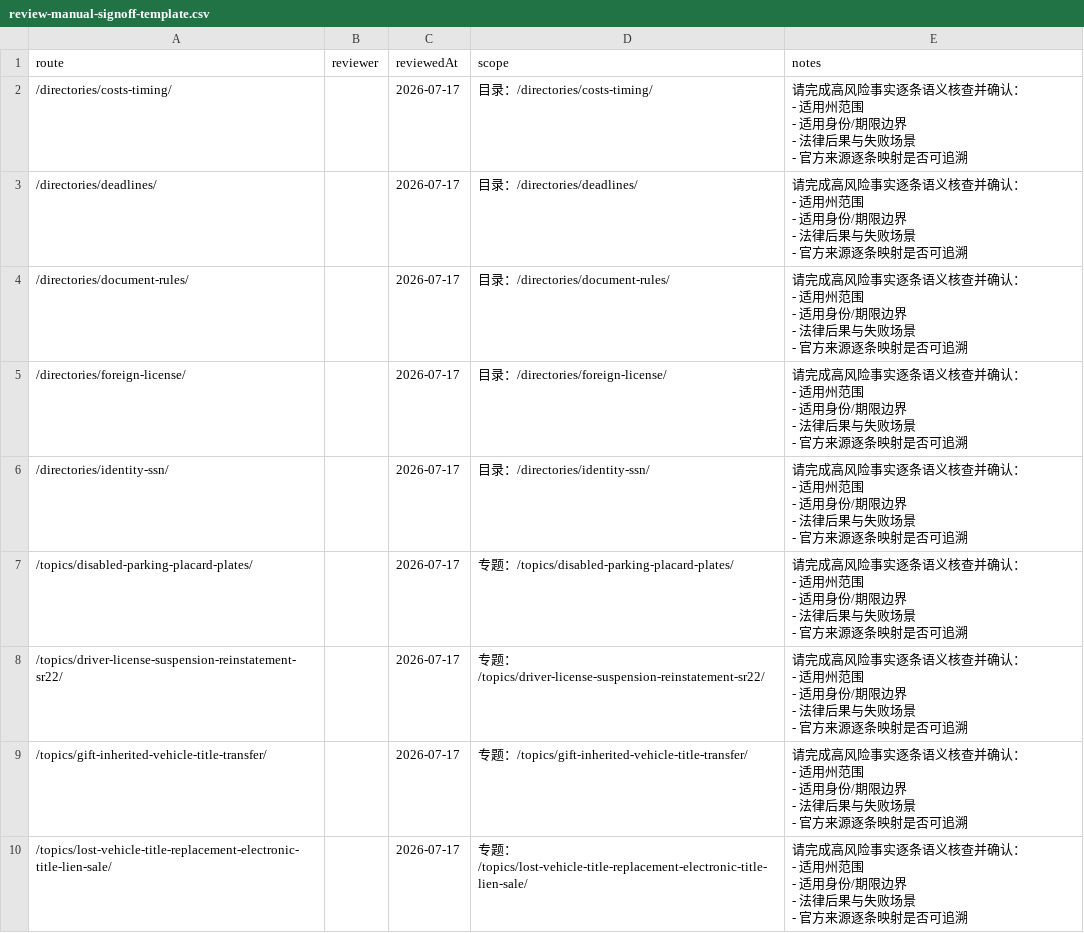
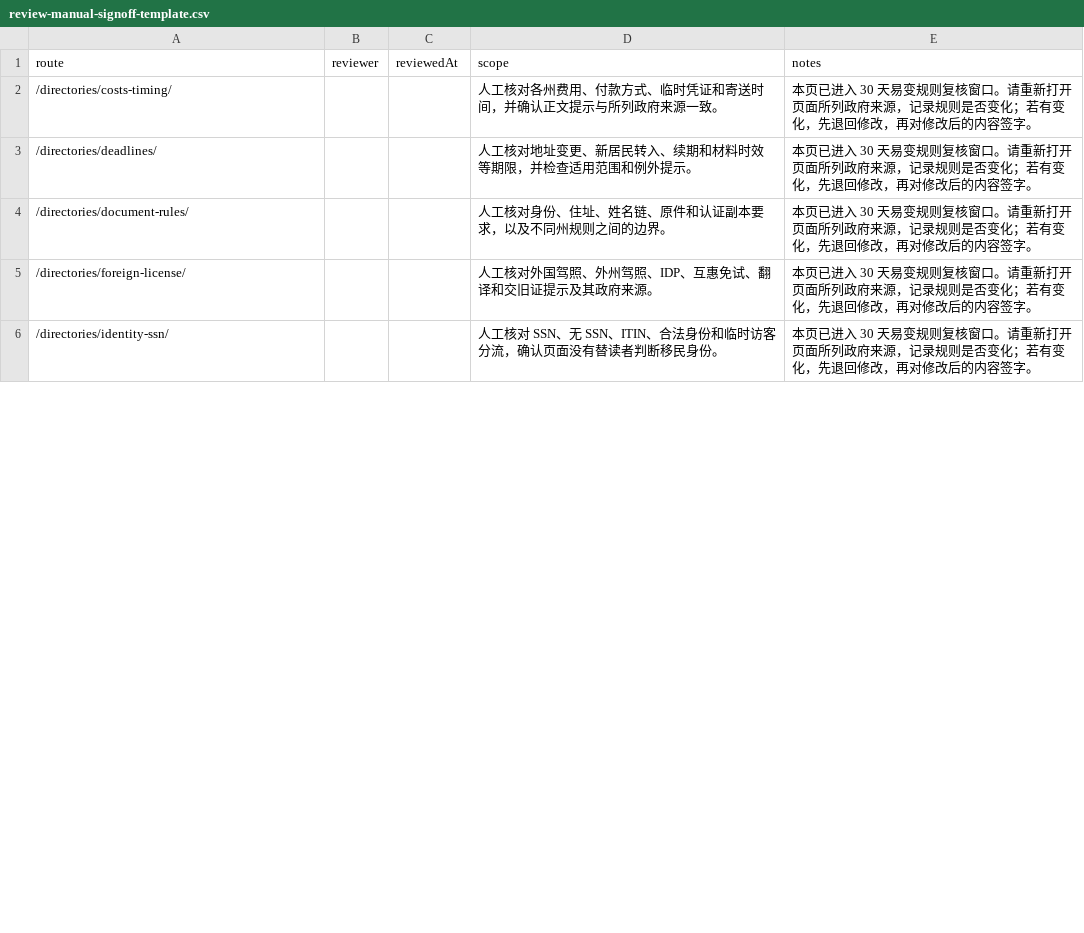
Before and after one commit to asiisdfi/dmvcn, a CSV file: docs/review-manual-signoff-template.csv, drawn as a sheet; only a part is shown; the diff covers the shown part only.

Commit message:
Enforce monthly reviews for volatile rules

```diff
--- a/docs/review-manual-signoff-template.csv
+++ b/docs/review-manual-signoff-template.csv
@@ -1,46 +1,6 @@
 route,reviewer,reviewedAt,scope,notes
-"/directories/costs-timing/","","2026-07-17","目录：/directories/costs-timing/","请完成高风险事实逐条语义核查并确认：
-- 适用州范围
-- 适用身份/期限边界
-- 法律后果与失败场景
-- 官方来源逐条映射是否可追溯"
-"/directories/deadlines/","","2026-07-17","目录：/directories/deadlines/","请完成高风险事实逐条语义核查并确认：
-- 适用州范围
-- 适用身份/期限边界
-- 法律后果与失败场景
-- 官方来源逐条映射是否可追溯"
-"/directories/document-rules/","","2026-07-17","目录：/directories/document-rules/","请完成高风险事实逐条语义核查并确认：
-- 适用州范围
-- 适用身份/期限边界
-- 法律后果与失败场景
-- 官方来源逐条映射是否可追溯"
-"/directories/foreign-license/","","2026-07-17","目录：/directories/foreign-license/","请完成高风险事实逐条语义核查并确认：
-- 适用州范围
-- 适用身份/期限边界
-- 法律后果与失败场景
-- 官方来源逐条映射是否可追溯"
-"/directories/identity-ssn/","","2026-07-17","目录：/directories/identity-ssn/","请完成高风险事实逐条语义核查并确认：
-- 适用州范围
-- 适用身份/期限边界
-- 法律后果与失败场景
-- 官方来源逐条映射是否可追溯"
-"/topics/disabled-parking-placard-plates/","","2026-07-17","专题：/topics/disabled-parking-placard-plates/","请完成高风险事实逐条语义核查并确认：
-- 适用州范围
-- 适用身份/期限边界
-- 法律后果与失败场景
-- 官方来源逐条映射是否可追溯"
-"/topics/driver-license-suspension-reinstatement-sr22/","","2026-07-17","专题：/topics/driver-license-suspension-reinstatement-sr22/","请完成高风险事实逐条语义核查并确认：
-- 适用州范围
-- 适用身份/期限边界
-- 法律后果与失败场景
-- 官方来源逐条映射是否可追溯"
-"/topics/gift-inherited-vehicle-title-transfer/","","2026-07-17","专题：/topics/gift-inherited-vehicle-title-transfer/","请完成高风险事实逐条语义核查并确认：
-- 适用州范围
-- 适用身份/期限边界
-- 法律后果与失败场景
-- 官方来源逐条映射是否可追溯"
-"/topics/lost-vehicle-title-replacement-electronic-title-lien-sale/","","2026-07-17","专题：/topics/lost-vehicle-title-replacement-electronic-title-lien-sale/","请完成高风险事实逐条语义核查并确认：
-- 适用州范围
-- 适用身份/期限边界
-- 法律后果与失败场景
-- 官方来源逐条映射是否可追溯"
+"/directories/costs-timing/","","","人工核对各州费用、付款方式、临时凭证和寄送时间，并确认正文提示与所列政府来源一致。","本页已进入 30 天易变规则复核窗口。请重新打开页面所列政府来源，记录规则是否变化；若有变化，先退回修改，再对修改后的内容签字。"
+"/directories/deadlines/","","","人工核对地址变更、新居民转入、续期和材料时效等期限，并检查适用范围和例外提示。","本页已进入 30 天易变规则复核窗口。请重新打开页面所列政府来源，记录规则是否变化；若有变化，先退回修改，再对修改后的内容签字。"
+"/directories/document-rules/","","","人工核对身份、住址、姓名链、原件和认证副本要求，以及不同州规则之间的边界。","本页已进入 30 天易变规则复核窗口。请重新打开页面所列政府来源，记录规则是否变化；若有变化，先退回修改，再对修改后的内容签字。"
+"/directories/foreign-license/","","","人工核对外国驾照、外州驾照、IDP、互惠免试、翻译和交旧证提示及其政府来源。","本页已进入 30 天易变规则复核窗口。请重新打开页面所列政府来源，记录规则是否变化；若有变化，先退回修改，再对修改后的内容签字。"
+"/directories/identity-ssn/","","","人工核对 SSN、无 SSN、ITIN、合法身份和临时访客分流，确认页面没有替读者判断移民身份。","本页已进入 30 天易变规则复核窗口。请重新打开页面所列政府来源，记录规则是否变化；若有变化，先退回修改，再对修改后的内容签字。"
```
Also changed, not shown: 6 removed rows and 6 edited cells elsewhere in this file, reports/eeat-inventory.csv, 18 other files.
